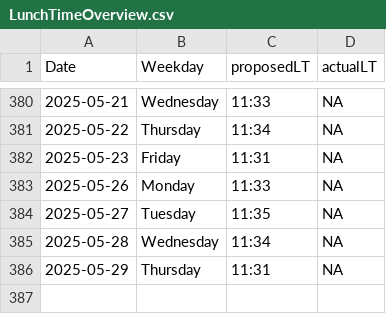
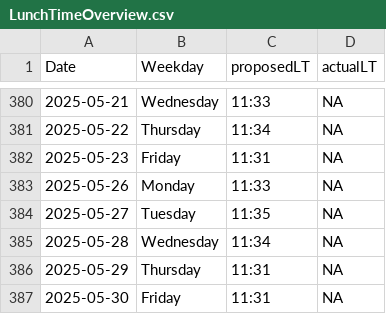
Before and after one commit to LeaSeep/LunchTime, a CSV file: shinyApp/www/LunchTimeOverview.csv, drawn as a sheet; only a part is shown, gaps mark what is left out.

Commit message:
Update the times to eat

```diff
--- a/shinyApp/www/LunchTimeOverview.csv
+++ b/shinyApp/www/LunchTimeOverview.csv
@@ -386 +386,2 @@ Date, Weekday, proposedLT, actualLT
 2025-05-29,Thursday,11:31,NA
+2025-05-30,Friday,11:31,NA
```
